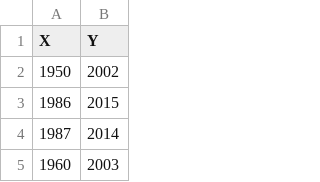
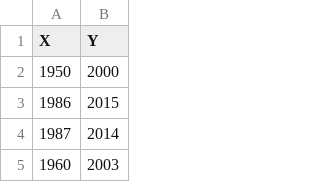
Before and after one commit to ferris-lucas/testes, a CSV file: dados_para_teste.csv, drawn as a sheet; only a part is shown.

Commit message:
Update dados_para_teste.csv
O ano mais trabalhado nesta lista é 2000

```diff
--- a/dados_para_teste.csv
+++ b/dados_para_teste.csv
@@ -1,3 +1,3 @@
 X,Y
-1950,2002
+1950,2000
 1986,2015
```
